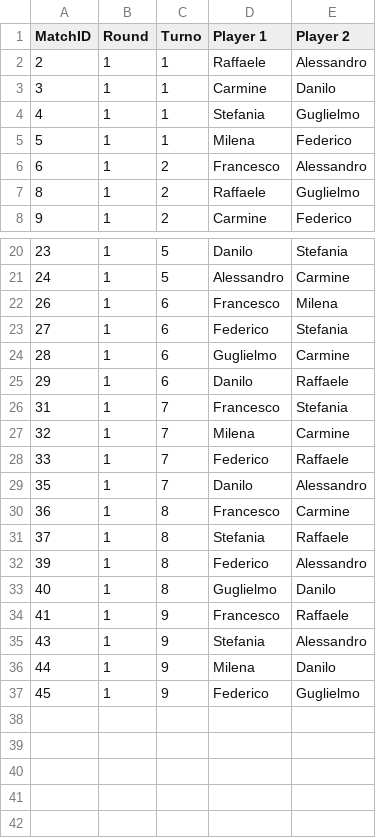
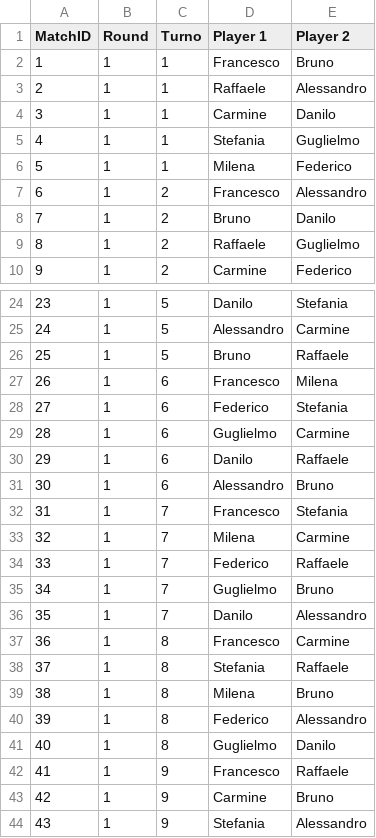
Before and after one commit to raffaeleDonadio93/tennis-comm, a CSV file: operations/output/calendario.csv, drawn as a sheet; only a part is shown, gaps mark what is left out; the shorter side is filled out with more unchanged rows; the diff covers the shown part only; the diff names each change by its address in the sheet, - before the commit and + after, or states it on an @@ line.

Commit message:
added new player

```diff
--- a/operations/output/calendario.csv
+++ b/operations/output/calendario.csv
+row 2: 1 | 1 | 1 | Francesco | Bruno
+row 8: 7 | 1 | 2 | Bruno | Danilo
+row 26: 25 | 1 | 5 | Bruno | Raffaele
+row 31: 30 | 1 | 6 | Alessandro | Bruno
+row 35: 34 | 1 | 7 | Guglielmo | Bruno
+row 39: 38 | 1 | 8 | Milena | Bruno
+row 43: 42 | 1 | 9 | Carmine | Bruno
```
Also changed, not shown: 2 added rows elsewhere in this file, operations/output/rounds/round_1/turno_1.csv, operations/output/rounds/round_1/turno_3.csv, 7 other files.
